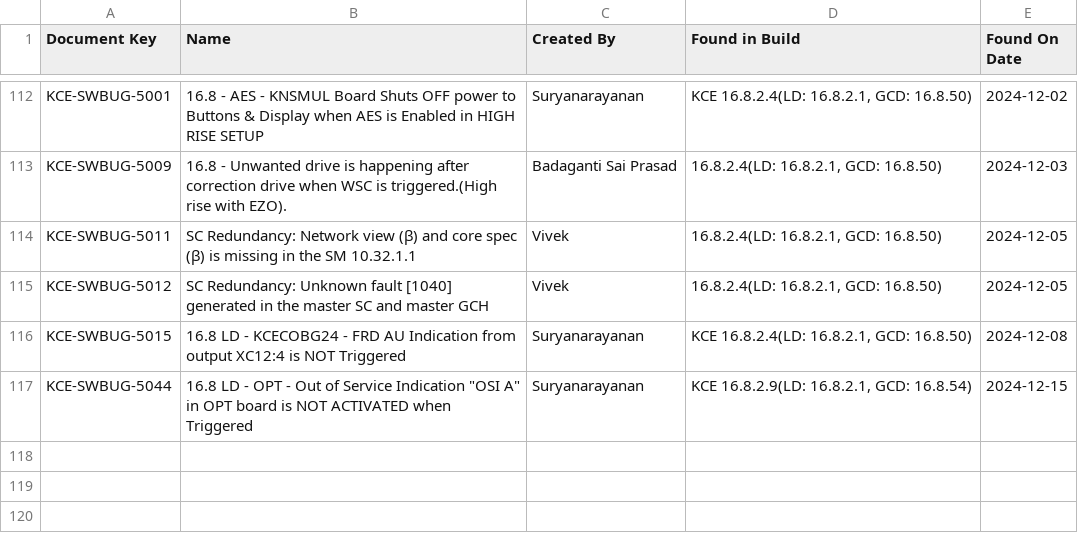
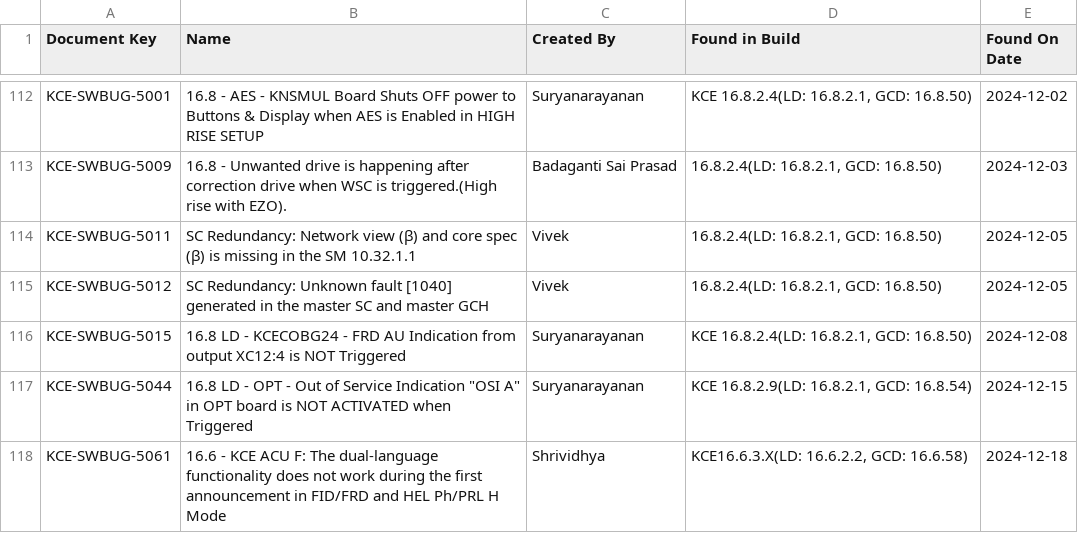
Before and after one commit to DineshGoverthanan/Mission_Possible, a CSV file: defect_data.csv, drawn as a sheet; only a part is shown, gaps mark what is left out; the diff names each change by its address in the sheet, - before the commit and + after, or states it on an @@ line.

```diff
--- a/defect_data.csv
+++ b/defect_data.csv
+row 118: KCE-SWBUG-5061 | 16.6 - KCE ACU F: The dual-language functionality does not work during the first announcement in FID/FRD and HEL Ph/PRL H Mode | Shrividhya | KCE16.6.3.X(LD: 16.6.2.2, GCD: 16.6.58) | 2024-12-18
```
Also changed, not shown: kp_data.csv, 1 other file.
